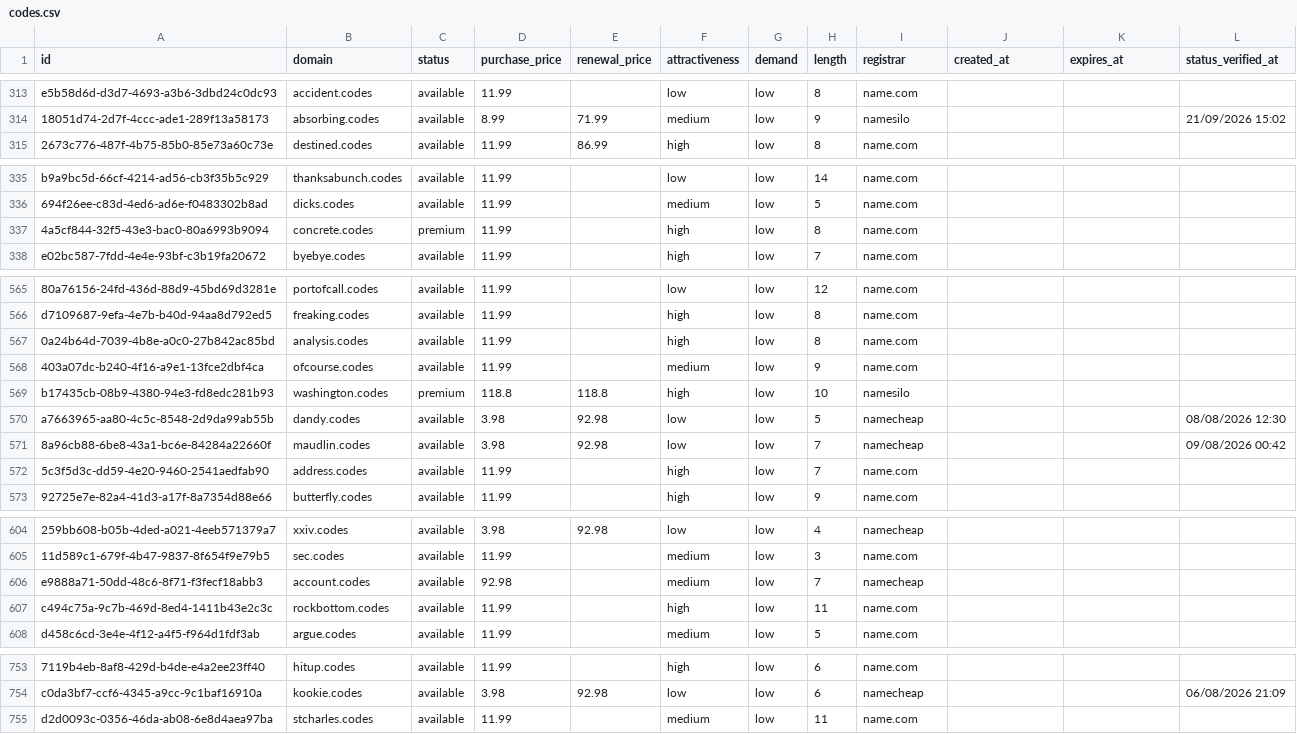
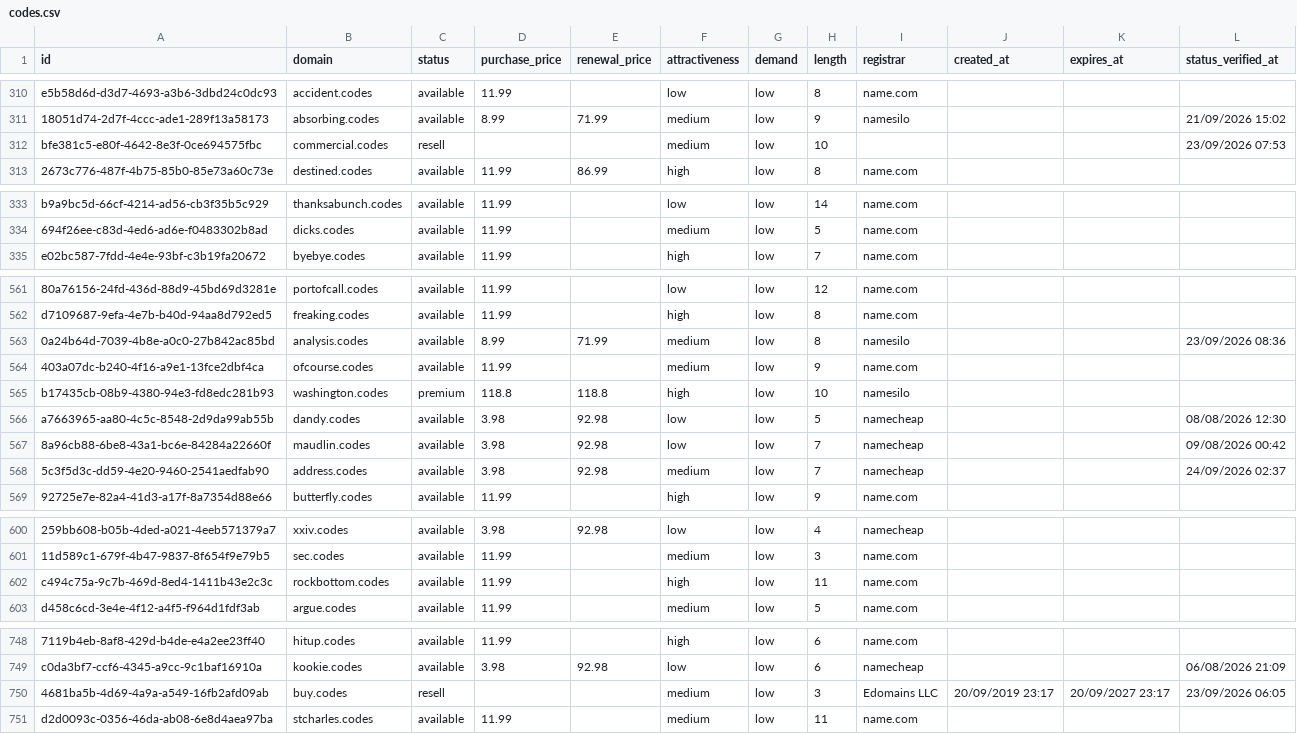
Before and after one commit to UniqueDomains/codes-oneword-domains, a CSV file: codes.csv, drawn as a sheet; only a part is shown, gaps mark what is left out; removed rows and columns are numbered as before the commit, all else as after; the diff covers the shown part only; the diff names each change by its address in the sheet, - before the commit and + after, or states it on an @@ line.

```diff
--- a/codes.csv
+++ b/codes.csv
+row 312: bfe381c5-e80f-4642-8e3f-0ce694575fbc | commercial.codes | resell |  |  | medium | low | 10 |  |  |  | 23/09/2026 07:53
-row 337: 4a5cf844-32f5-43e3-bac0-80a6993b9094 | concrete.codes | premium | 11.99 |  | high | low | 8 | name.com
-D563 (purchase_price): 11.99
+D563 (purchase_price): 8.99
-E563 (renewal_price): (empty)
+E563 (renewal_price): 71.99
-F563 (attractiveness): high
+F563 (attractiveness): medium
-I563 (registrar): name.com
+I563 (registrar): namesilo
-L563 (status_verified_at): (empty)
+L563 (status_verified_at): 23/09/2026 08:36
-D568 (purchase_price): 11.99
+D568 (purchase_price): 3.98
-E568 (renewal_price): (empty)
+E568 (renewal_price): 92.98
-F568 (attractiveness): high
+F568 (attractiveness): medium
-I568 (registrar): name.com
+I568 (registrar): namecheap
-L568 (status_verified_at): (empty)
+L568 (status_verified_at): 24/09/2026 02:37
-row 606: e9888a71-50dd-48c6-8f71-f3fecf18abb3 | account.codes | available | 92.98 |  | medium | low | 7 | namecheap
+row 750: 4681ba5b-4d69-4a9a-a549-16fb2afd09ab | buy.codes | resell |  |  | medium | low | 3 | Edomains LLC | 20/09/2019 23:17 | 20/09/2027 23:17 | 23/09/2026 06:05
```
Also changed, not shown: 4 added rows, 4 removed rows and 85 edited cells elsewhere in this file, 4 other files.
